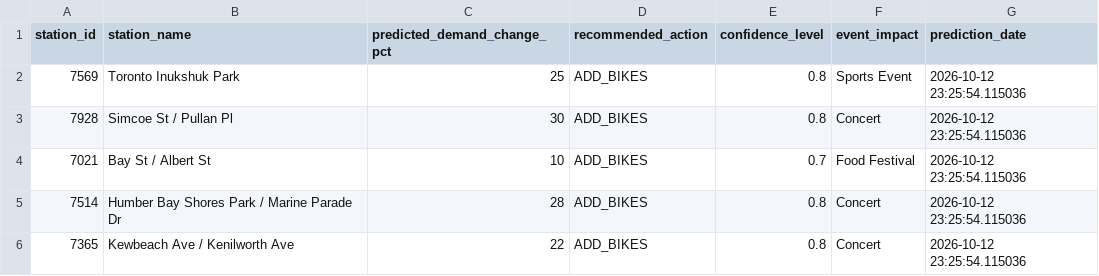
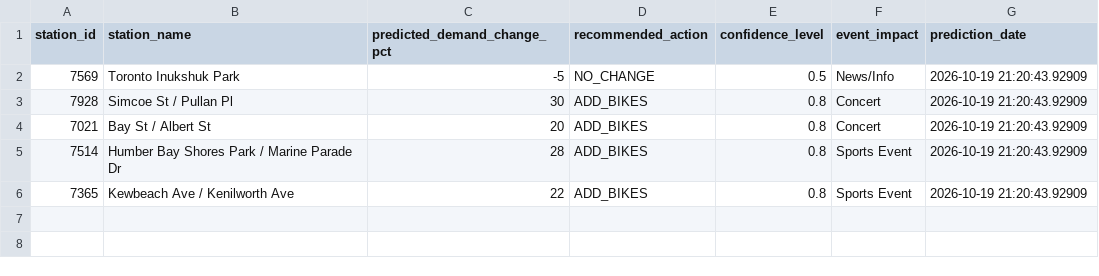
Before and after one commit to bryanpaget/toronto-bikeshare, a CSV file: predictions/latest_predictions.csv, drawn as a sheet.

```diff
--- a/predictions/latest_predictions.csv
+++ b/predictions/latest_predictions.csv
@@ -1,6 +1,6 @@
 "station_id","station_name","predicted_demand_change_pct","recommended_action","confidence_level","event_impact","prediction_date"
-"7569","Toronto Inukshuk Park",25,"ADD_BIKES",0.8,"Sports Event",2026-10-12 23:25:54.115036
-"7928","Simcoe St / Pullan Pl",30,"ADD_BIKES",0.8,"Concert",2026-10-12 23:25:54.115036
-"7021","Bay St / Albert St",10,"ADD_BIKES",0.7,"Food Festival",2026-10-12 23:25:54.115036
-"7514","Humber Bay Shores Park / Marine Parade Dr",28,"ADD_BIKES",0.8,"Concert",2026-10-12 23:25:54.115036
-"7365","Kewbeach Ave / Kenilworth Ave",22,"ADD_BIKES",0.8,"Concert",2026-10-12 23:25:54.115036
+"7569","Toronto Inukshuk Park",-5,"NO_CHANGE",0.5,"News/Info",2026-10-19 21:20:43.92909
+"7928","Simcoe St / Pullan Pl",30,"ADD_BIKES",0.8,"Concert",2026-10-19 21:20:43.92909
+"7021","Bay St / Albert St",20,"ADD_BIKES",0.8,"Concert",2026-10-19 21:20:43.92909
+"7514","Humber Bay Shores Park / Marine Parade Dr",28,"ADD_BIKES",0.8,"Sports Event",2026-10-19 21:20:43.92909
+"7365","Kewbeach Ave / Kenilworth Ave",22,"ADD_BIKES",0.8,"Sports Event",2026-10-19 21:20:43.92909
```
Also changed, not shown: data/consolidated_metrics.csv, predictions/rebalancing_recommendations.csv, 8 other files.
